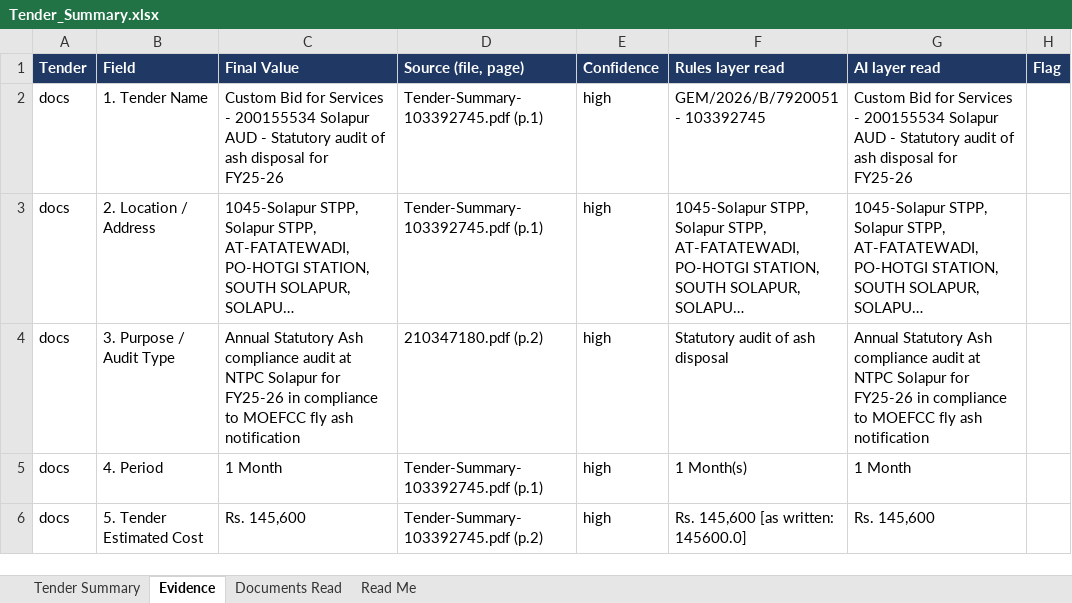
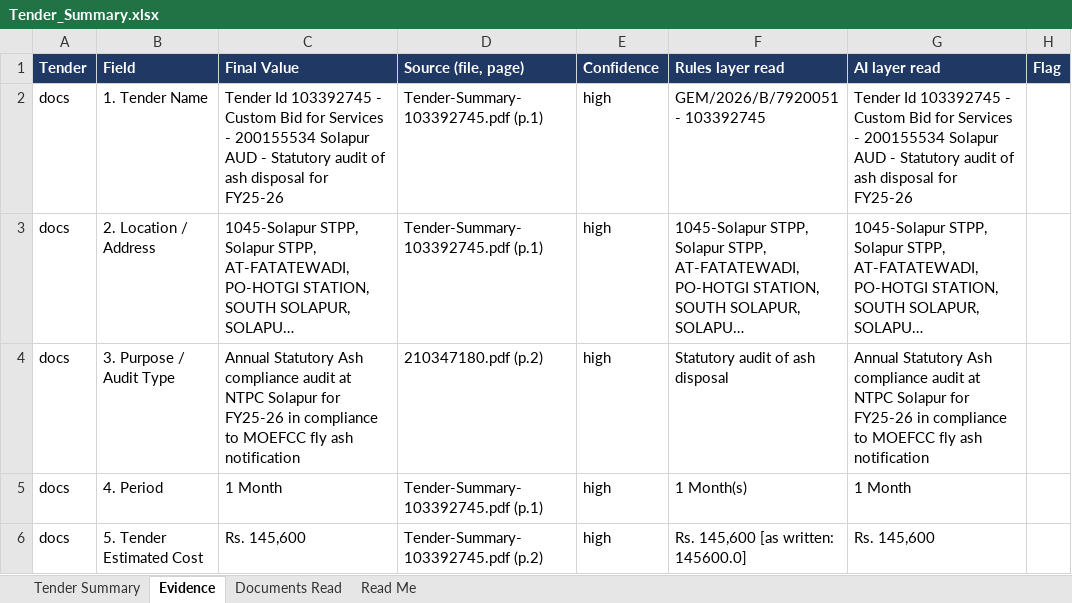
Before and after one commit to HarshitPatel07/tender-pipeline, an Excel workbook: Tender_Summary.xlsx, sheet Evidence, drawn as a sheet; only a part is shown; long unchanged cells end in …; values as stored, in another font and other column widths than the file's, no borders; the diff covers the shown part only; the diff names each change by its address in the sheet, - before the commit and + after, or states it on an @@ line.

```diff
--- a/Tender_Summary.xlsx (sheet Evidence)
+++ b/Tender_Summary.xlsx (sheet Evidence)
-C2 (Final Value): Custom Bid…
+C2 (Final Value): Tender Id 103392745 - Custom Bid…
-G2 (AI layer read): Custom Bid…
+G2 (AI layer read): Tender Id 103392745 - Custom Bid…
```
Also changed, not shown: 15 edited cells and cell formats elsewhere in this sheet, sheet Tender Summary, 4 other files.
